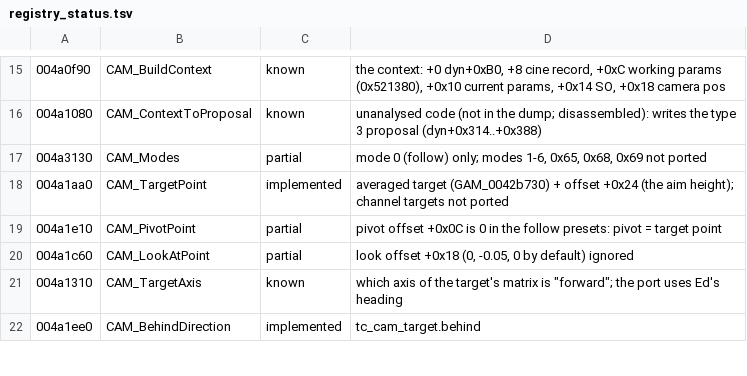
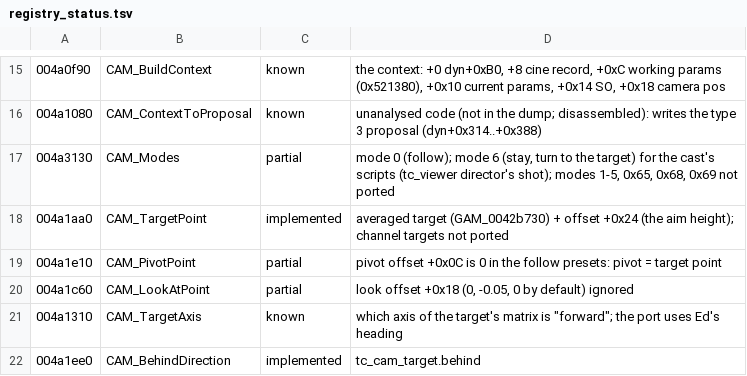
Before and after one commit to seco560/OpenTonic, a TSV file: tools/exe/registry_status.tsv, drawn as a sheet; only a part is shown, gaps mark what is left out.

```diff
--- a/tools/exe/registry_status.tsv
+++ b/tools/exe/registry_status.tsv
@@ -16,3 +16,3 @@
 004a1080	CAM_ContextToProposal	known	unanalysed code (not in the dump; disassembled): writes the type 3 proposal (dyn+0x314..+0x388)
-004a3130	CAM_Modes	partial	mode 0 (follow) only; modes 1-6, 0x65, 0x68, 0x69 not ported
+004a3130	CAM_Modes	partial	mode 0 (follow); mode 6 (stay, turn to the target) for the cast's scripts (tc_viewer director's shot); modes 1-5, 0x65, 0x68, 0x69 not ported
 004a1aa0	CAM_TargetPoint	implemented	averaged target (GAM_0042b730) + offset +0x24 (the aim height); channel targets not ported
```
Also changed, not shown: docs/registry.tsv, 20 other files.
